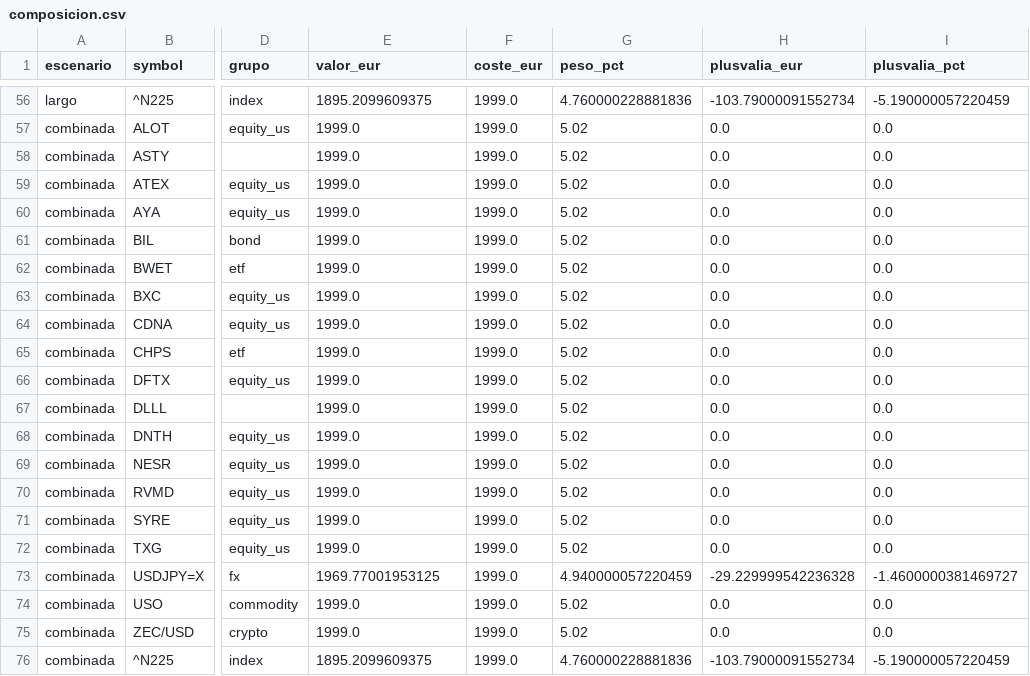
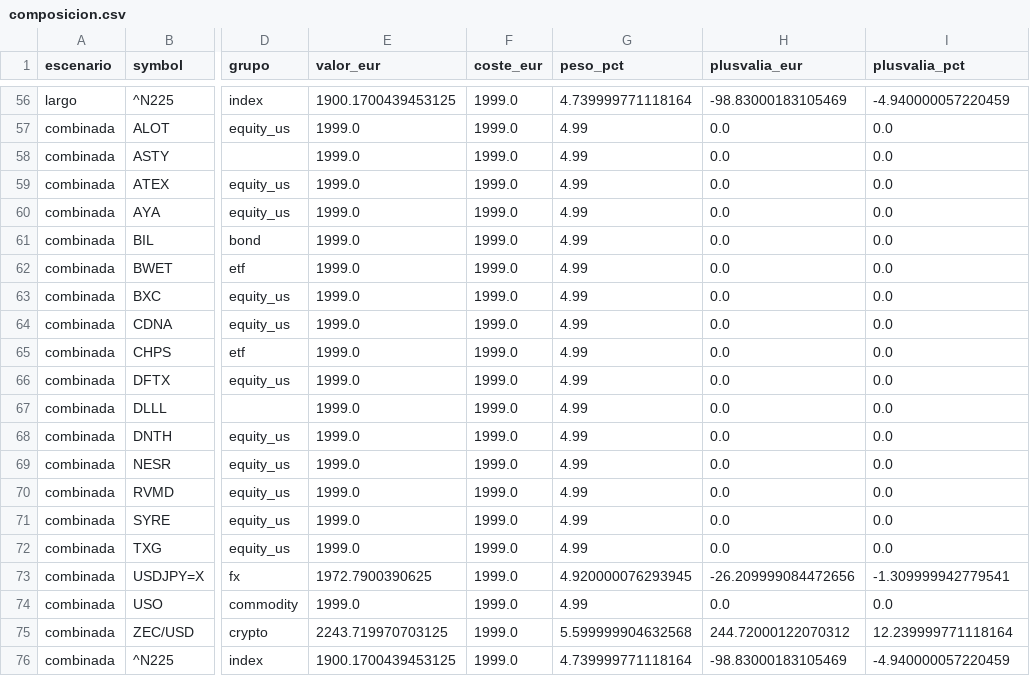
Before and after one commit to pepeperez14/qscan, a CSV file: portfolio/composicion.csv, drawn as a sheet; only a part is shown, gaps mark what is left out; the diff covers the shown part only; the diff names each change by its address in the sheet, - before the commit and + after, or states it on an @@ line.

```diff
--- a/portfolio/composicion.csv
+++ b/portfolio/composicion.csv
-E56 (valor_eur): 1895.2099609375
+E56 (valor_eur): 1900.1700439453125
-G56 (peso_pct): 4.760000228881836
+G56 (peso_pct): 4.739999771118164
-H56 (plusvalia_eur): -103.79000091552734
+H56 (plusvalia_eur): -98.83000183105469
-I56 (plusvalia_pct): -5.190000057220459
+I56 (plusvalia_pct): -4.940000057220459
-G57:G72 (peso_pct): 5.02
+G57:G72 (peso_pct): 4.99
-E73 (valor_eur): 1969.77001953125
+E73 (valor_eur): 1972.7900390625
-G73 (peso_pct): 4.940000057220459
+G73 (peso_pct): 4.920000076293945
-H73 (plusvalia_eur): -29.229999542236328
+H73 (plusvalia_eur): -26.209999084472656
-I73 (plusvalia_pct): -1.4600000381469727
+I73 (plusvalia_pct): -1.309999942779541
-G74 (peso_pct): 5.02
+G74 (peso_pct): 4.99
-E75 (valor_eur): 1999.0
+E75 (valor_eur): 2243.719970703125
-G75 (peso_pct): 5.02
+G75 (peso_pct): 5.599999904632568
-H75 (plusvalia_eur): 0.0
+H75 (plusvalia_eur): 244.72000122070312
-I75 (plusvalia_pct): 0.0
+I75 (plusvalia_pct): 12.239999771118164
-E76 (valor_eur): 1895.2099609375
+E76 (valor_eur): 1900.1700439453125
-G76 (peso_pct): 4.760000228881836
+G76 (peso_pct): 4.739999771118164
-H76 (plusvalia_eur): -103.79000091552734
+H76 (plusvalia_eur): -98.83000183105469
-I76 (plusvalia_pct): -5.190000057220459
+I76 (plusvalia_pct): -4.940000057220459
```
Also changed, not shown: 73 edited cells elsewhere in this file.
